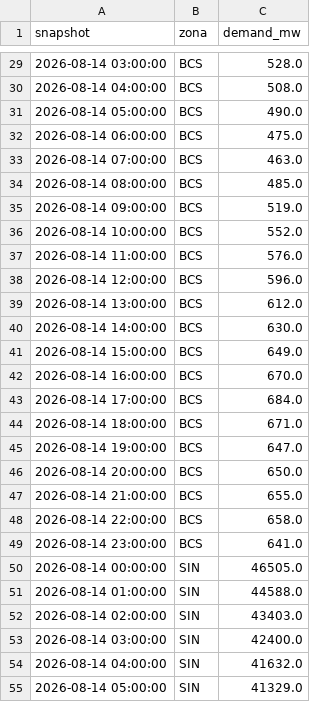
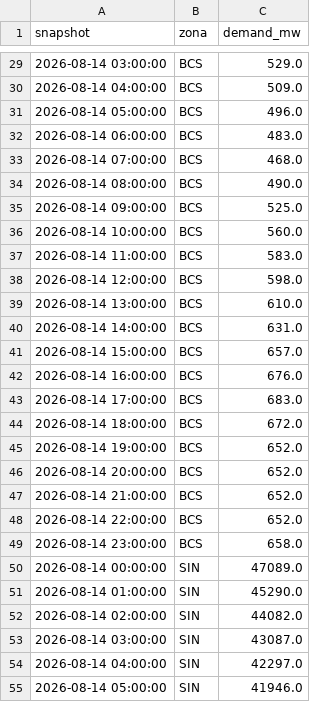
Before and after one commit to androdu/despacho_economico, a CSV file: data_raw/demand/daily_api/demand_2026-08-14.csv, drawn as a sheet; only a part is shown, gaps mark what is left out; the diff covers the shown part only.

```diff
--- a/data_raw/demand/daily_api/demand_2026-08-14.csv
+++ b/data_raw/demand/daily_api/demand_2026-08-14.csv
@@ -29,27 +29,27 @@ snapshot,zona,demand_mw
-2026-08-14 03:00:00,BCS,528.0
-2026-08-14 04:00:00,BCS,508.0
-2026-08-14 05:00:00,BCS,490.0
-2026-08-14 06:00:00,BCS,475.0
-2026-08-14 07:00:00,BCS,463.0
-2026-08-14 08:00:00,BCS,485.0
-2026-08-14 09:00:00,BCS,519.0
-2026-08-14 10:00:00,BCS,552.0
-2026-08-14 11:00:00,BCS,576.0
-2026-08-14 12:00:00,BCS,596.0
-2026-08-14 13:00:00,BCS,612.0
-2026-08-14 14:00:00,BCS,630.0
-2026-08-14 15:00:00,BCS,649.0
-2026-08-14 16:00:00,BCS,670.0
-2026-08-14 17:00:00,BCS,684.0
-2026-08-14 18:00:00,BCS,671.0
-2026-08-14 19:00:00,BCS,647.0
-2026-08-14 20:00:00,BCS,650.0
-2026-08-14 21:00:00,BCS,655.0
-2026-08-14 22:00:00,BCS,658.0
-2026-08-14 23:00:00,BCS,641.0
-2026-08-14 00:00:00,SIN,46505.0
-2026-08-14 01:00:00,SIN,44588.0
-2026-08-14 02:00:00,SIN,43403.0
-2026-08-14 03:00:00,SIN,42400.0
-2026-08-14 04:00:00,SIN,41632.0
-2026-08-14 05:00:00,SIN,41329.0
+2026-08-14 03:00:00,BCS,529.0
+2026-08-14 04:00:00,BCS,509.0
+2026-08-14 05:00:00,BCS,496.0
+2026-08-14 06:00:00,BCS,483.0
+2026-08-14 07:00:00,BCS,468.0
+2026-08-14 08:00:00,BCS,490.0
+2026-08-14 09:00:00,BCS,525.0
+2026-08-14 10:00:00,BCS,560.0
+2026-08-14 11:00:00,BCS,583.0
+2026-08-14 12:00:00,BCS,598.0
+2026-08-14 13:00:00,BCS,610.0
+2026-08-14 14:00:00,BCS,631.0
+2026-08-14 15:00:00,BCS,657.0
+2026-08-14 16:00:00,BCS,676.0
+2026-08-14 17:00:00,BCS,683.0
+2026-08-14 18:00:00,BCS,672.0
+2026-08-14 19:00:00,BCS,652.0
+2026-08-14 20:00:00,BCS,652.0
+2026-08-14 21:00:00,BCS,652.0
+2026-08-14 22:00:00,BCS,652.0
+2026-08-14 23:00:00,BCS,658.0
+2026-08-14 00:00:00,SIN,47089.0
+2026-08-14 01:00:00,SIN,45290.0
+2026-08-14 02:00:00,SIN,44082.0
+2026-08-14 03:00:00,SIN,43087.0
+2026-08-14 04:00:00,SIN,42297.0
+2026-08-14 05:00:00,SIN,41946.0
```
Also changed, not shown: 3 added rows, 2 removed rows and 41 edited cells elsewhere in this file.
